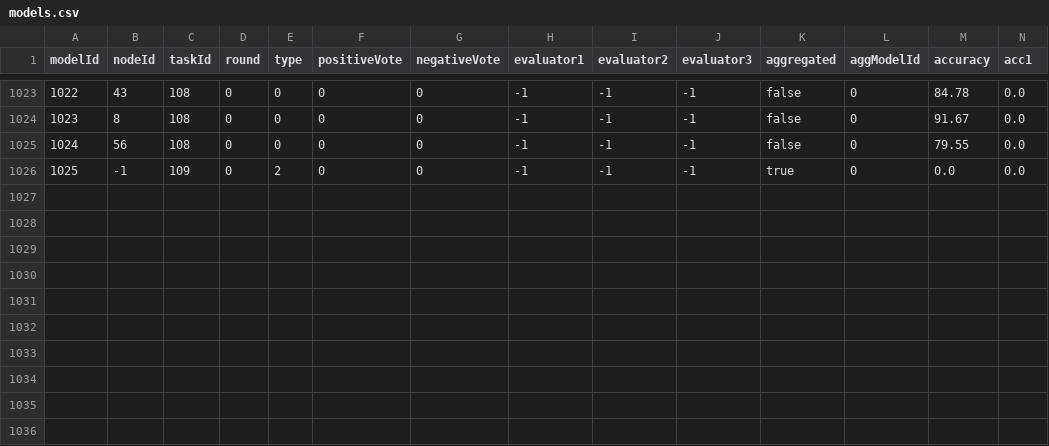
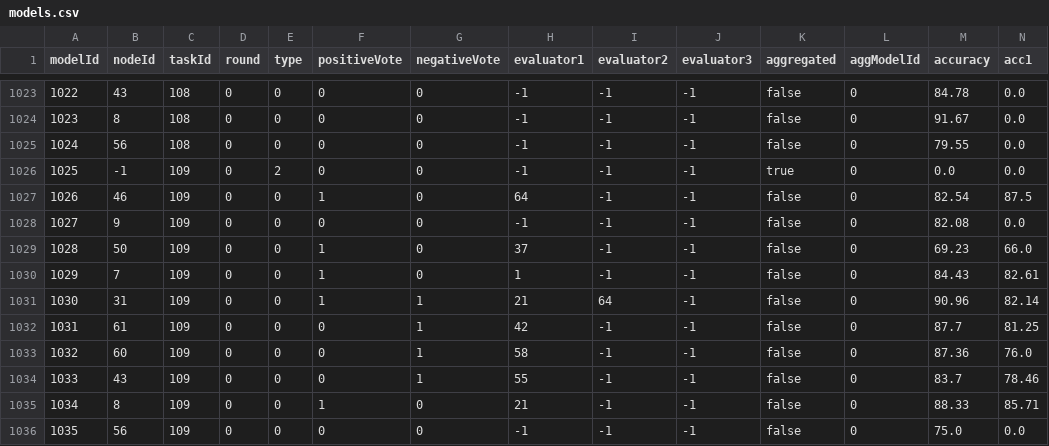
Before and after one commit to PFEWorkspace/code, a CSV file: scratch/subdir/models.csv, drawn as a sheet; only a part is shown, gaps mark what is left out; rows hold the shown columns only; the diff names each change by its address in the sheet, - before the commit and + after, or states it on an @@ line.

```diff
--- a/scratch/subdir/models.csv
+++ b/scratch/subdir/models.csv
+row 1027: 1026 | 46 | 109 | 0 | 0 | 1 | 0 | 64 | -1 | -1 | false | 0 | 82.54 | 87.5
+row 1028: 1027 | 9 | 109 | 0 | 0 | 0 | 0 | -1 | -1 | -1 | false | 0 | 82.08 | 0.0
+row 1029: 1028 | 50 | 109 | 0 | 0 | 1 | 0 | 37 | -1 | -1 | false | 0 | 69.23 | 66.0
+row 1030: 1029 | 7 | 109 | 0 | 0 | 1 | 0 | 1 | -1 | -1 | false | 0 | 84.43 | 82.61
+row 1031: 1030 | 31 | 109 | 0 | 0 | 1 | 1 | 21 | 64 | -1 | false | 0 | 90.96 | 82.14
+row 1032: 1031 | 61 | 109 | 0 | 0 | 0 | 1 | 42 | -1 | -1 | false | 0 | 87.7 | 81.25
+row 1033: 1032 | 60 | 109 | 0 | 0 | 0 | 1 | 58 | -1 | -1 | false | 0 | 87.36 | 76.0
+row 1034: 1033 | 43 | 109 | 0 | 0 | 0 | 1 | 55 | -1 | -1 | false | 0 | 83.7 | 78.46
+row 1035: 1034 | 8 | 109 | 0 | 0 | 1 | 0 | 21 | -1 | -1 | false | 0 | 88.33 | 85.71
+row 1036: 1035 | 56 | 109 | 0 | 0 | 0 | 0 | -1 | -1 | -1 | false | 0 | 75.0 | 0.0
```
Also changed, not shown: 1 other file.
